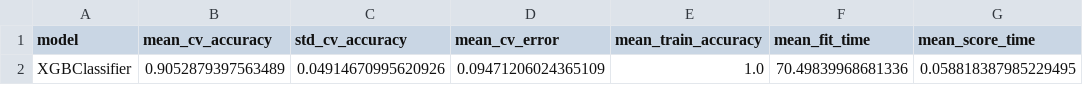
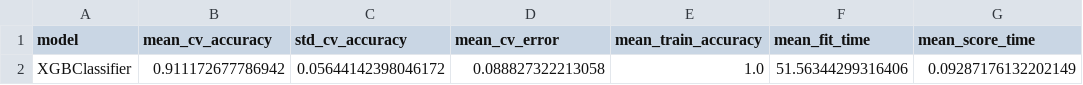
Before and after one commit to HammS-THB/DataChallenge, a CSV file: results/tables/xgb_cv_result.csv, drawn as a sheet.

Commit message:
Final Model

```diff
--- a/results/tables/xgb_cv_result.csv
+++ b/results/tables/xgb_cv_result.csv
@@ -1,2 +1,2 @@
 model,mean_cv_accuracy,std_cv_accuracy,mean_cv_error,mean_train_accuracy,mean_fit_time,mean_score_time
-XGBClassifier,0.9052879397563489,0.04914670995620926,0.09471206024365109,1.0,70.49839968681336,0.058818387985229495
+XGBClassifier,0.911172677786942,0.05644142398046172,0.088827322213058,1.0,51.56344299316406,0.09287176132202149
```
Also changed, not shown: 8 other files.
